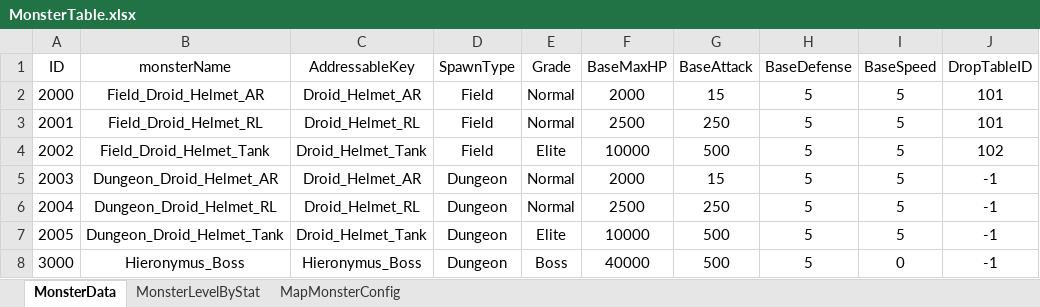
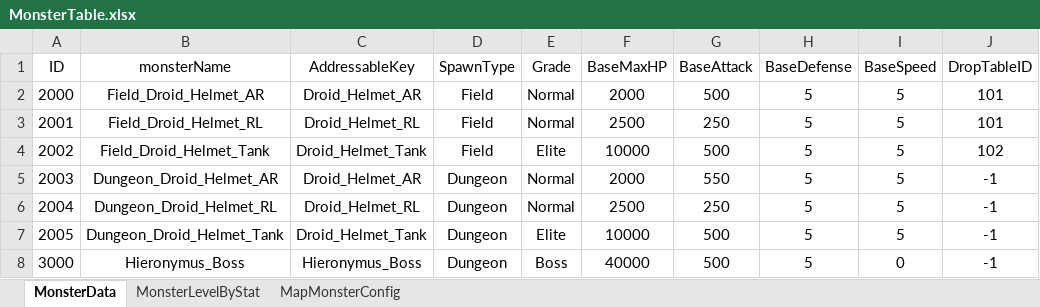
Before and after one commit to vfly1189/OperationKivotos-Code, an Excel workbook: Assets/ExcelData/MonsterTable.xlsx, sheet MonsterData, drawn as a sheet; only a part is shown; values as stored, in another font and other column widths than the file's, no borders; the diff names each change by its address in the sheet, - before the commit and + after, or states it on an @@ line.

```diff
--- a/Assets/ExcelData/MonsterTable.xlsx (sheet MonsterData)
+++ b/Assets/ExcelData/MonsterTable.xlsx (sheet MonsterData)
-G2 (BaseAttack): 15
+G2 (BaseAttack): 500
-G5 (BaseAttack): 15
+G5 (BaseAttack): 550
```
Also changed, not shown: 42 other files.
